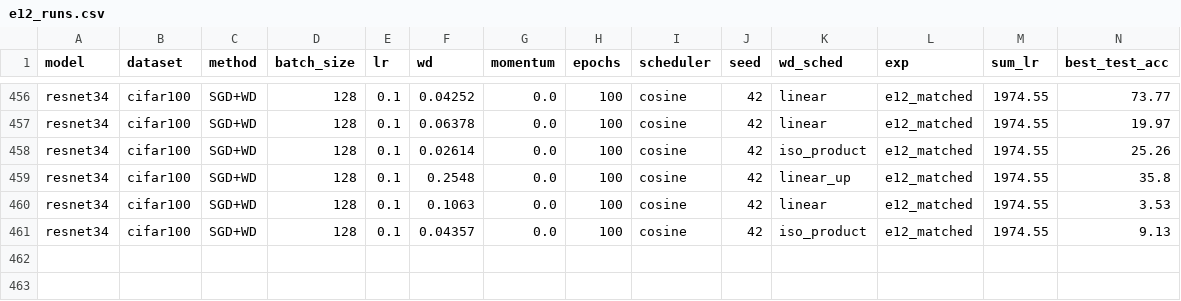
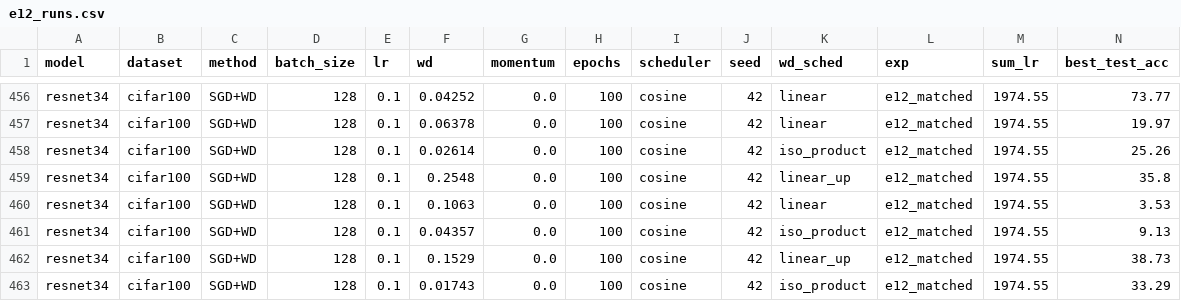
Before and after one commit to fabfish/wd, a CSV file: e12_multi_setting/results/e12_runs.csv, drawn as a sheet; only a part is shown, gaps mark what is left out; rows hold the shown columns only; the diff names each change by its address in the sheet, - before the commit and + after, or states it on an @@ line.

```diff
--- a/e12_multi_setting/results/e12_runs.csv
+++ b/e12_multi_setting/results/e12_runs.csv
+row 462: resnet34 | cifar100 | SGD+WD | 128 | 0.1 | 0.1529 | 0.0 | 100 | cosine | 42 | linear_up | e12_matched | 1974.55 | 38.73
+row 463: resnet34 | cifar100 | SGD+WD | 128 | 0.1 | 0.01743 | 0.0 | 100 | cosine | 42 | iso_product | e12_matched | 1974.55 | 33.29
```
Also changed, not shown: 7 other files.
